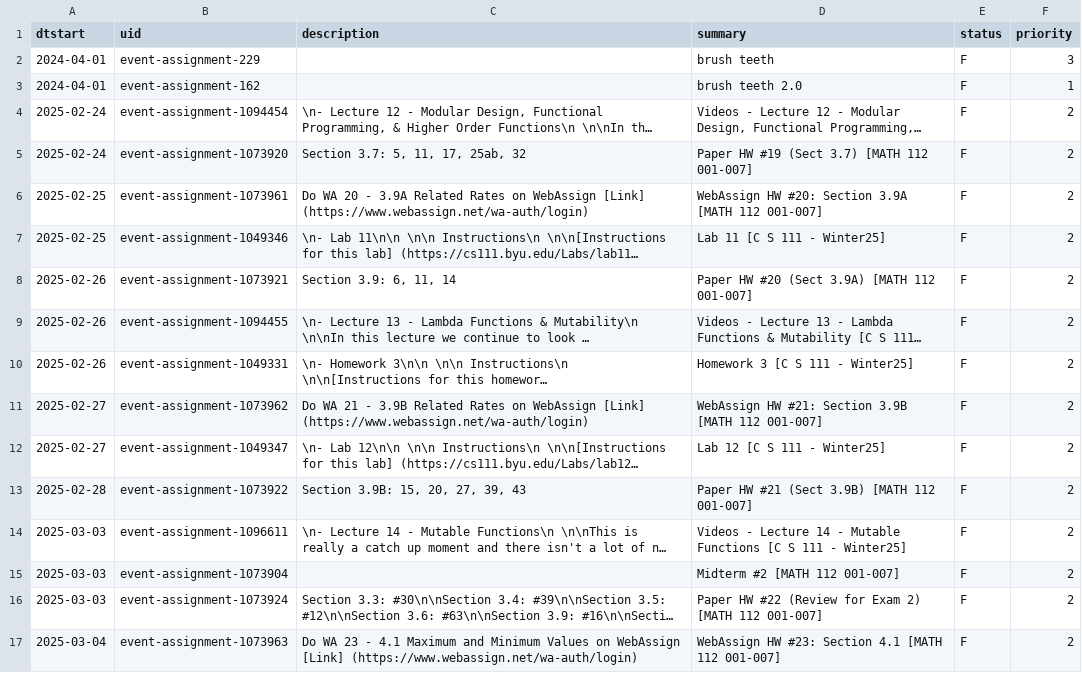
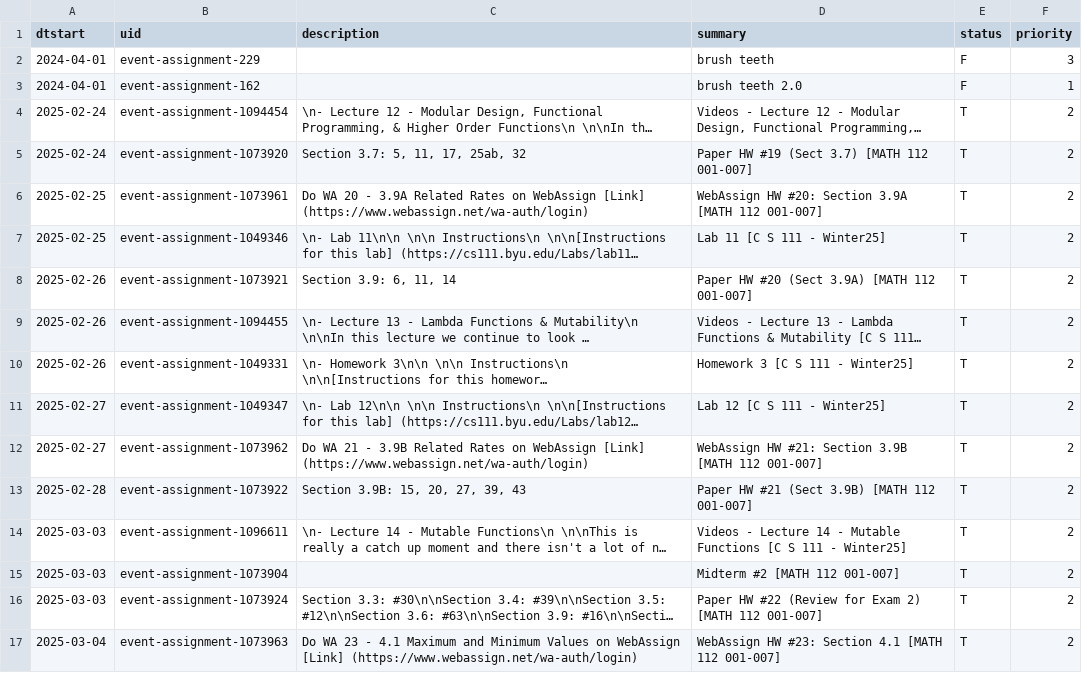
Before and after one commit to gbean4/CS111_FreeProject, a CSV file: canvas.csv, drawn as a sheet; only a part is shown; long unchanged cells end in …; removed rows and columns are numbered as before the commit, all else as after; the diff covers the shown part only; the diff names each change by its address in the sheet, - before the commit and + after, or states it on an @@ line.

Commit message:
fix completed status

```diff
--- a/canvas.csv
+++ b/canvas.csv
-E4:E10 (status): F
+E4:E10 (status): T
-row 11: 2025-02-27 | event-assignment-1073962 | Do WA 21 - 3.9B Related Rates on WebAssign [Link] (https://www.webassign.net/wa-auth/login) | WebAssign HW #21: Section 3.9B [MATH 112 001-007] | F | 2
-E11 (status): F
+E11 (status): T
+row 12: 2025-02-27 | event-assignment-1073962 | Do WA 21 - 3.9B Related Rates on WebAssign [Link] (https://www.webassign.net/wa-auth/login) | WebAssign HW #21: Section 3.9B [MATH 112 001-007] | T | 2
-E13:E17 (status): F
+E13:E17 (status): T
```
Also changed, not shown: 9 added rows, 9 removed rows and 40 edited cells elsewhere in this file, 1 other file.
